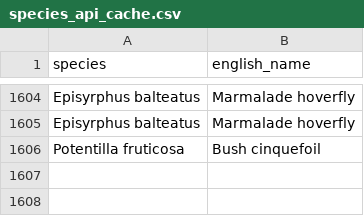
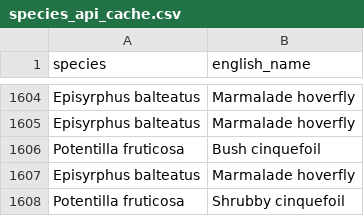
Before and after one commit to lswoboda2/biodiversity-dashboard, a CSV file: species_api_cache.csv, drawn as a sheet; only a part is shown, gaps mark what is left out.

```diff
--- a/species_api_cache.csv
+++ b/species_api_cache.csv
@@ -1610 +1610,3 @@ Episyrphus balteatus,Marmalade hoverfly
 Potentilla fruticosa,Bush cinquefoil
+Episyrphus balteatus,Marmalade hoverfly
+Potentilla fruticosa,Shrubby cinquefoil
```
Also changed, not shown: 1 other file.
